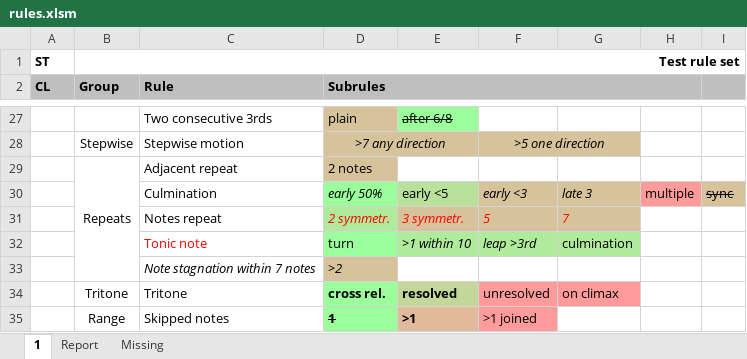
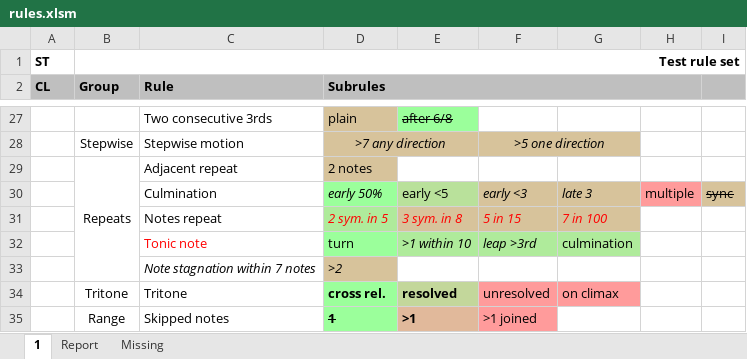
Before and after one commit to rualark/MGen, an Excel workbook: MGen/configs/GenCF1/include/rules.xlsm, sheet 1, drawn as a sheet; only a part is shown, gaps mark what is left out; values as stored, in another font and other column widths than the file's, no borders; charts and pictures not drawn; the diff names each change by its address in the sheet, - before the commit and + after, or states it on an @@ line.

Commit message:
CF1: Parse repeat rules parameters from rules.xlsm

```diff
--- a/MGen/configs/GenCF1/include/rules.xlsm (sheet 1)
+++ b/MGen/configs/GenCF1/include/rules.xlsm (sheet 1)
-D31 (Subrules): 2 symmetr.
+D31 (Subrules): 2 sym. in 5
-E31: 3 symmetr.
+E31: 3 sym. in 8
-F31: 5
+F31: 5 in 15
-G31: 7
+G31: 7 in 100
```
Also changed, not shown: 3 other files.
